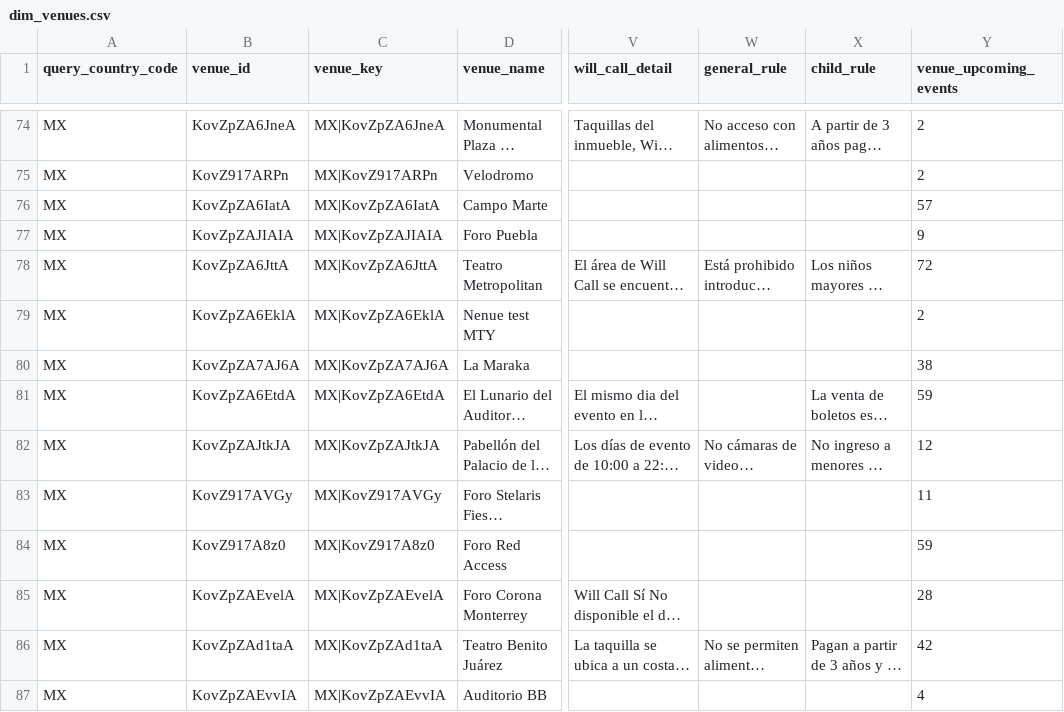
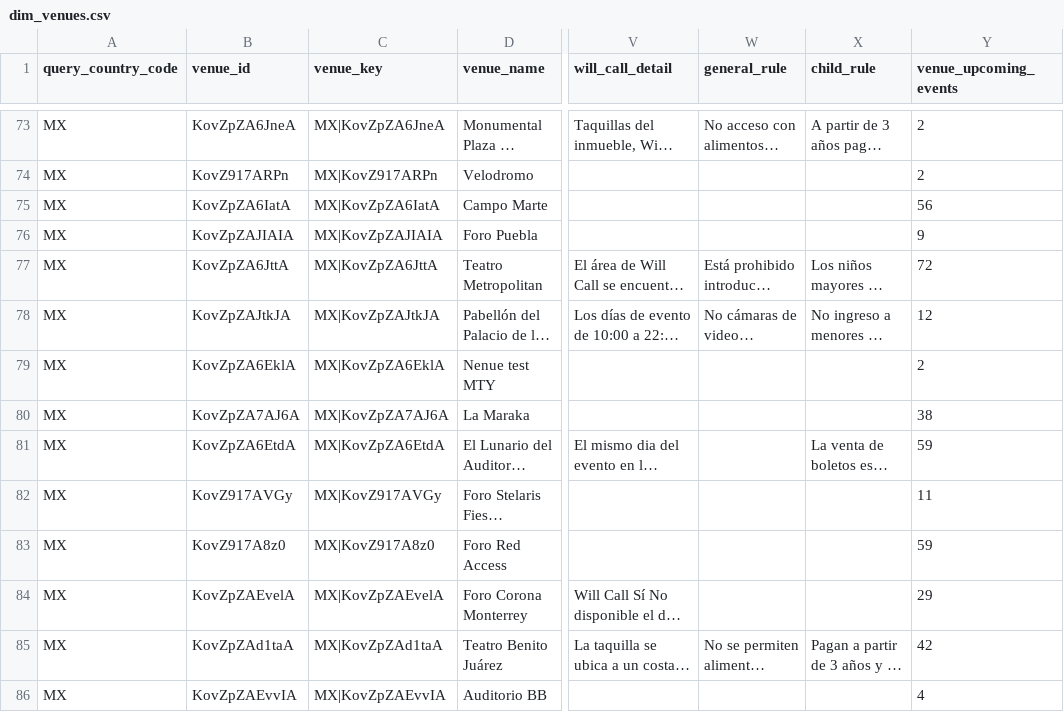
Before and after one commit to DavidCastilloSKT/analisis-oferta-musical-mexico-ticketmaster, a CSV file: data/processed/enriched_latam/dim_venues.csv, drawn as a sheet; only a part is shown, gaps mark what is left out; long unchanged cells end in …; addresses are those after the commit; the diff covers the shown part only; the diff names each change by its address in the sheet, - before the commit and + after, or states it on an @@ line.

```diff
--- a/data/processed/enriched_latam/dim_venues.csv
+++ b/data/processed/enriched_latam/dim_venues.csv
-Y75 (venue_upcoming_events): 57
+Y75 (venue_upcoming_events): 56
@@ row 82 moved to row 78: MX @@
-Y84 (venue_upcoming_events): 28
+Y84 (venue_upcoming_events): 29
```
Also changed, not shown: 1 added row, 1 removed row and 5 edited cells elsewhere in this file, data/processed/enriched_latam/bridge_event_attractions.csv, data/processed/ticketmaster_events_latam_music.csv, 2 other files.
